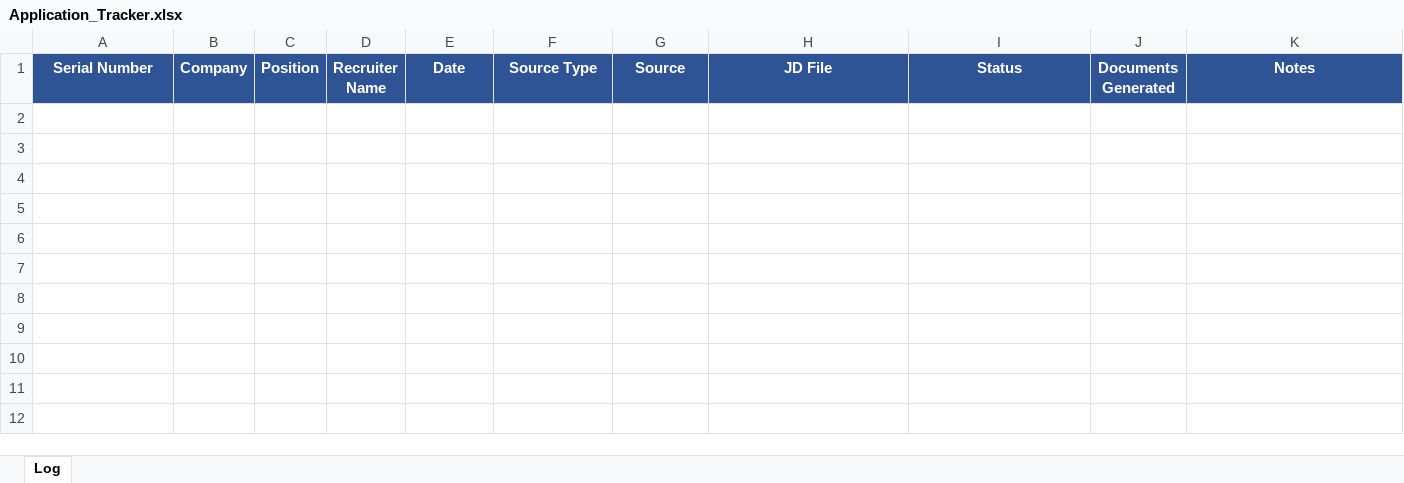
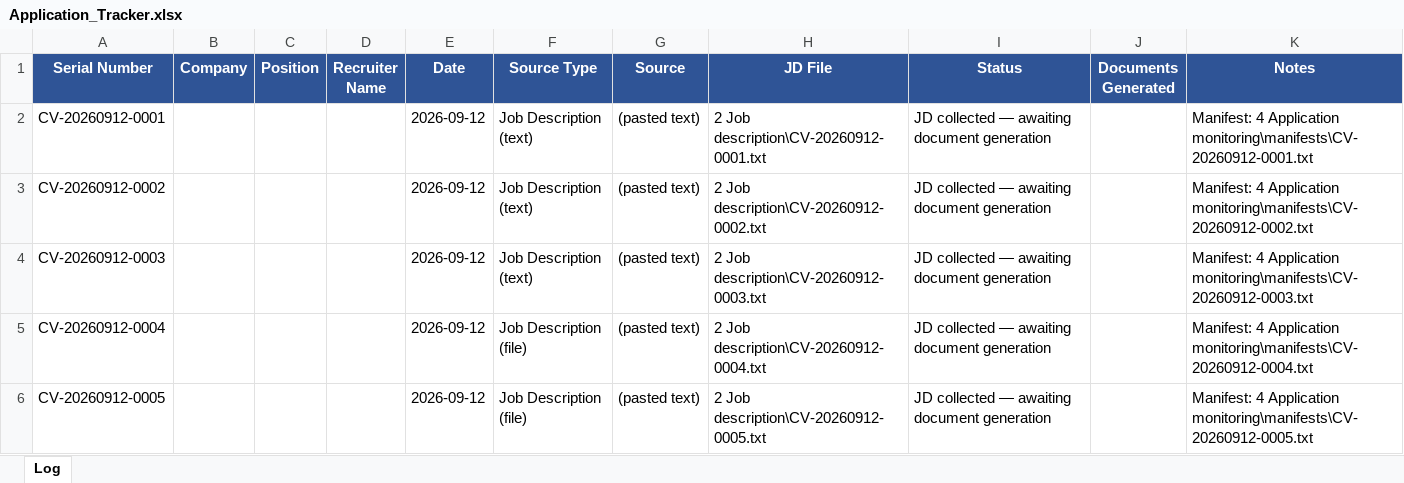
Before and after one commit to equityxd/website, an Excel workbook: 4 Application monitoring/Application_Tracker.xlsx, sheet Log, drawn as a sheet; values as stored, in another font and other column widths than the file's, no borders; the diff names each change by its address in the sheet, - before the commit and + after, or states it on an @@ line.

```diff
--- a/4 Application monitoring/Application_Tracker.xlsx (sheet Log)
+++ b/4 Application monitoring/Application_Tracker.xlsx (sheet Log)
+row 2: CV-20260912-0001 |  |  |  | 2026-09-12 | Job Description (text) | (pasted text) | 2 Job description\CV-20260912-0001.txt | JD collected — awaiting document generation |  | Manifest: 4 Application monitoring\manifests\CV-20260912-0001.txt
+row 3: CV-20260912-0002 |  |  |  | 2026-09-12 | Job Description (text) | (pasted text) | 2 Job description\CV-20260912-0002.txt | JD collected — awaiting document generation |  | Manifest: 4 Application monitoring\manifests\CV-20260912-0002.txt
+row 4: CV-20260912-0003 |  |  |  | 2026-09-12 | Job Description (text) | (pasted text) | 2 Job description\CV-20260912-0003.txt | JD collected — awaiting document generation |  | Manifest: 4 Application monitoring\manifests\CV-20260912-0003.txt
+row 5: CV-20260912-0004 |  |  |  | 2026-09-12 | Job Description (file) | (pasted text) | 2 Job description\CV-20260912-0004.txt | JD collected — awaiting document generation |  | Manifest: 4 Application monitoring\manifests\CV-20260912-0004.txt
+row 6: CV-20260912-0005 |  |  |  | 2026-09-12 | Job Description (file) | (pasted text) | 2 Job description\CV-20260912-0005.txt | JD collected — awaiting document generation |  | Manifest: 4 Application monitoring\manifests\CV-20260912-0005.txt
```
Also changed, not shown: 11 other files.
